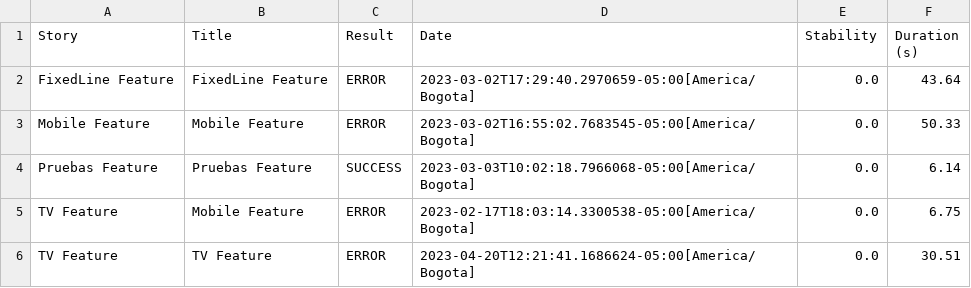
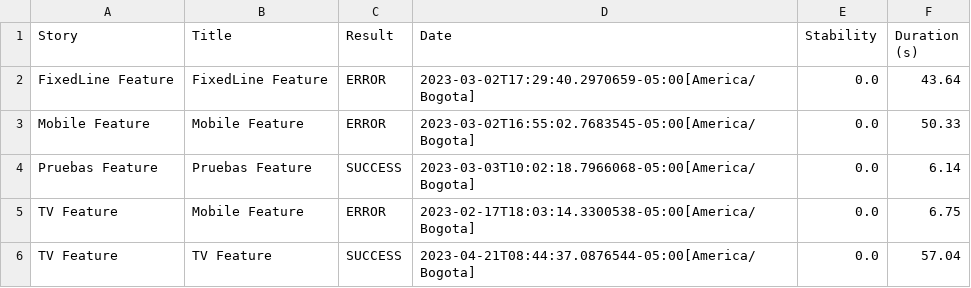
Before and after one commit to ChristianBuele/Web-App-Testing-Selenium, a CSV file: target/site/serenity/results.csv, drawn as a sheet.

```diff
--- a/target/site/serenity/results.csv
+++ b/target/site/serenity/results.csv
@@ -5,2 +5,2 @@
 "TV Feature","Mobile Feature","ERROR","2023-02-17T18:03:14.3300538-05:00[America/Bogota]","0.0","6.75"
-"TV Feature","TV Feature","ERROR","2023-04-20T12:21:41.1686624-05:00[America/Bogota]","0.0","30.51"
+"TV Feature","TV Feature","SUCCESS","2023-04-21T08:44:37.0876544-05:00[America/Bogota]","0.0","57.04"
```
Also changed, not shown: target/site/serenity/b964a040ccee2192880812cc5de2c4d0075e3288c1b298b7dda0839367bb26be.csv, target/site/serenity/c8a926210aeff57f8aa7ea799262d4b730915a909cd5ecd6a705b1fa13bc7aa8.csv, 47 other files.
